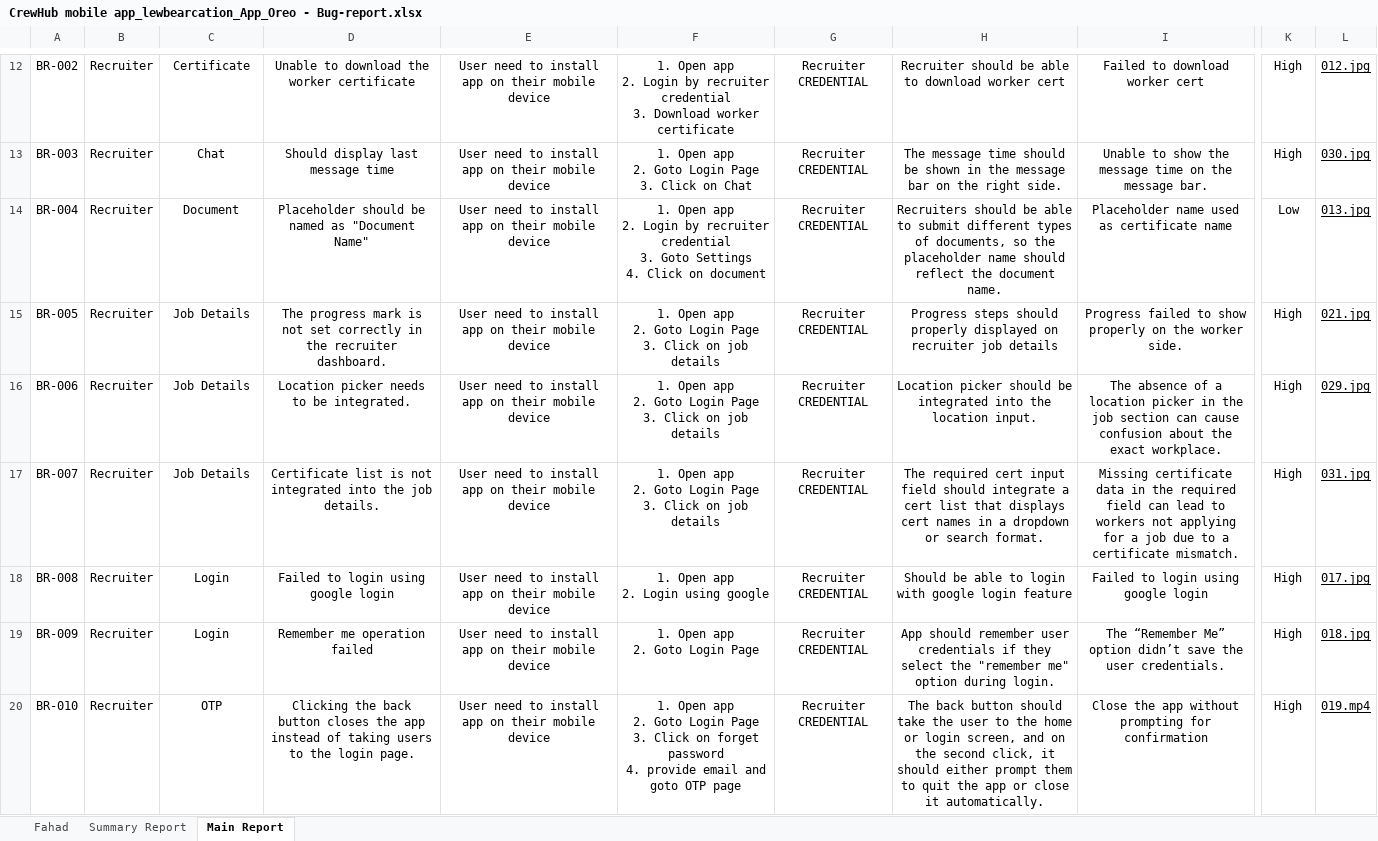
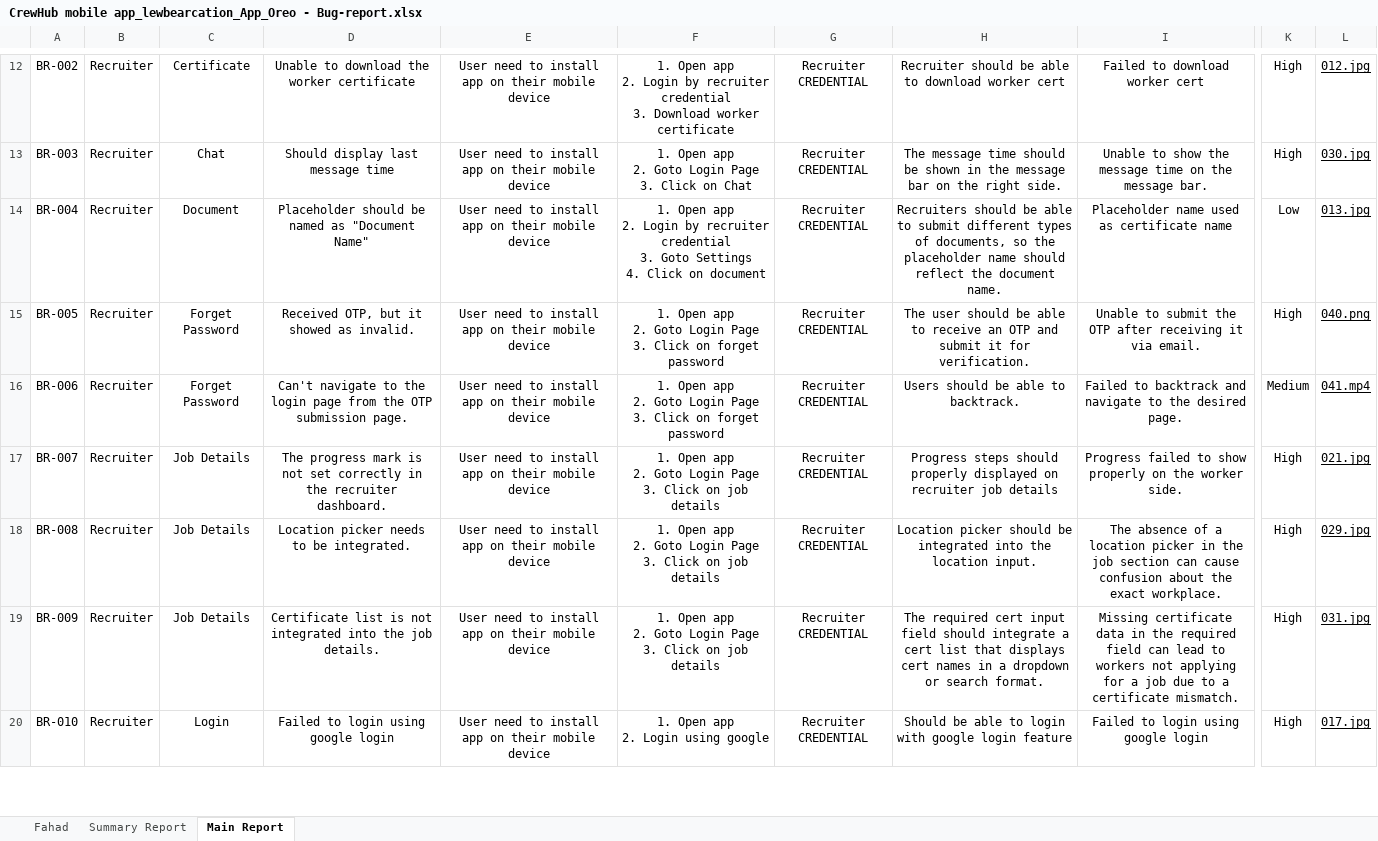
Before and after one commit to khondokerfahad/SQA_Works, an Excel workbook: Reports/CrewHub mobile app/CrewHub mobile app_lewbearcation_App_Oreo - Bug-report.xlsx, sheet Main Report, drawn as a sheet; only a part is shown, gaps mark what is left out; values as stored, in another font and other column widths than the file's, no borders; charts and pictures not drawn; ↵ is a line break in a cell; the diff covers the shown part only; the diff names each change by its address in the sheet, - before the commit and + after, or states it on an @@ line.

Commit message:
03-06-2026

```diff
--- a/Reports/CrewHub mobile app/CrewHub mobile app_lewbearcation_App_Oreo - Bug-report.xlsx (sheet Main Report)
+++ b/Reports/CrewHub mobile app/CrewHub mobile app_lewbearcation_App_Oreo - Bug-report.xlsx (sheet Main Report)
-C15:C16: Job Details
+C15:C16: Forget Password
-D15: The progress mark is not set correctly in the recruiter dashboard.
+D15: Received OTP, but it showed as invalid.
-F15:F16: …Click on job details
+F15:F16: …Click on forget password
-H15: Progress steps should properly displayed on recruiter job details
+H15: The user should be able to receive an OTP and submit it for verification.
-I15: Progress failed to show properly on the worker side.
+I15: Unable to submit the OTP after receiving it via email.
-L15: 021.jpg
+L15: 040.png
-D16: Location picker needs to be integrated.
+D16: Can't navigate to the login page from the OTP submission page.
-H16: Location picker should be integrated into the location input.
+H16: Users should be able to backtrack.
-I16: The absence of a location picker in the job section can cause confusion about the exact workplace.
+I16: Failed to backtrack and navigate to the desired page.
-K16: High
+K16: Medium
-L16: 029.jpg
+L16: 041.mp4
-D17: Certificate list is not integrated into the job details.
+D17: The progress mark is not set correctly in the recruiter dashboard.
-H17: The required cert input field should integrate a cert list that displays cert names in a dropdown or search format.
+H17: Progress steps should properly displayed on recruiter job details
-I17: Missing certificate data in the required field can lead to workers not applying for a job due to a certificate mismatch.
+I17: Progress failed to show properly on the worker side.
-L17: 031.jpg
+L17: 021.jpg
-C18:C19: Login
+C18:C19: Job Details
-D18: Failed to login using google login
+D18: Location picker needs to be integrated.
-F18: 1. Open app ↵ 2. Login using google
+F18: 1. Open app ↵ 2. Goto Login Page ↵ 3. Click on job details
-H18: Should be able to login with google login feature
+H18: Location picker should be integrated into the location input.
-I18: Failed to login using google login
+I18: The absence of a location picker in the job section can cause confusion about the exact workplace.
-L18: 017.jpg
+L18: 029.jpg
-D19: Remember me operation failed
+D19: Certificate list is not integrated into the job details.
-F19: 1. Open app ↵ 2. Goto Login Page
+F19: 1. Open app ↵ 2. Goto Login Page ↵ 3. Click on job details
-H19: App should remember user credentials if they select the "remember me" option during login.
+H19: The required cert input field should integrate a cert list that displays cert names in a dropdown or search format.
-I19: The “Remember Me” option didn’t save the user credentials.
+I19: Missing certificate data in the required field can lead to workers not applying for a job due to a certificate mismatch.
-L19: 018.jpg
+L19: 031.jpg
-C20: OTP
+C20: Login
-D20: Clicking the back button closes the app instead of taking users to the login page.
+D20: Failed to login using google login
-F20: …app ↵ 2. Goto Login Page ↵ 3. Click on forget password ↵ 4. provide email and goto OTP page
+F20: …app ↵ 2. Login using google
-H20: The back button should take the user to the home or login screen, and on the second click, it should either prompt them to quit the app or close it automatically.
+H20: Should be able to login with google login feature
-I20: Close the app without prompting for confirmation
+I20: Failed to login using google login
-L20: 019.mp4
+L20: 017.jpg
```
Also changed, not shown: 6 added rows and 178 edited cells elsewhere in this sheet, sheet Fahad, sheet Summary Report, formulas that keep their value.
